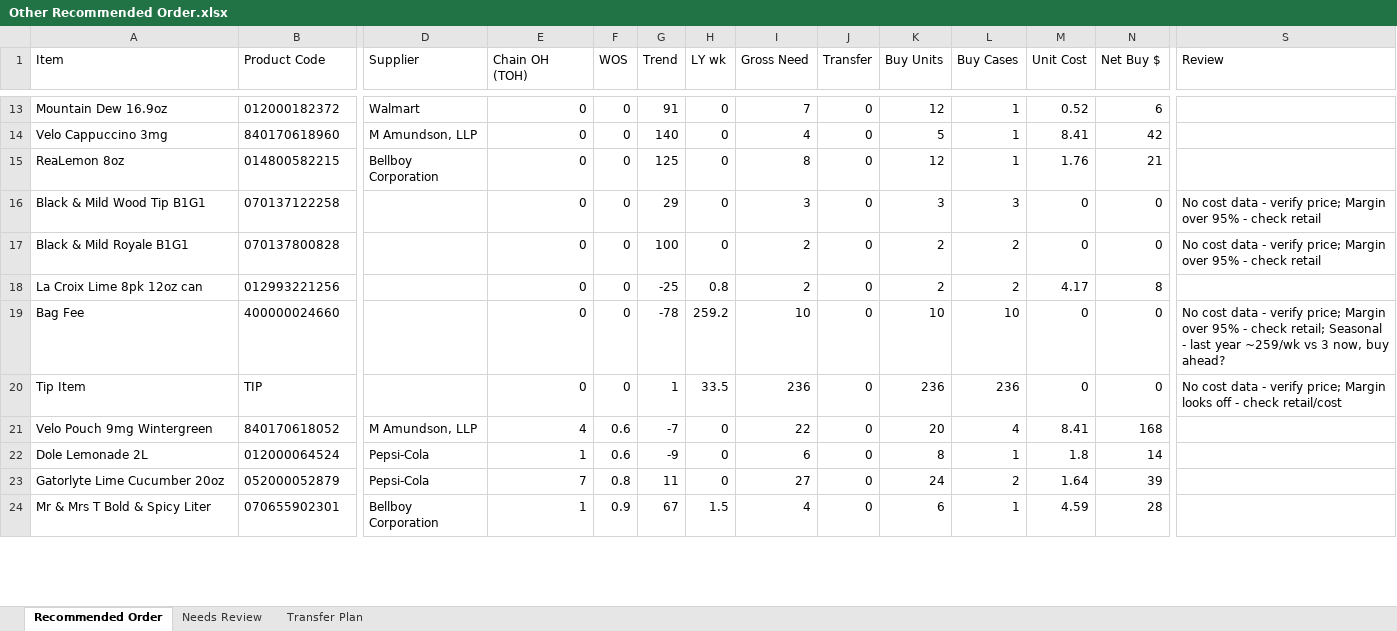
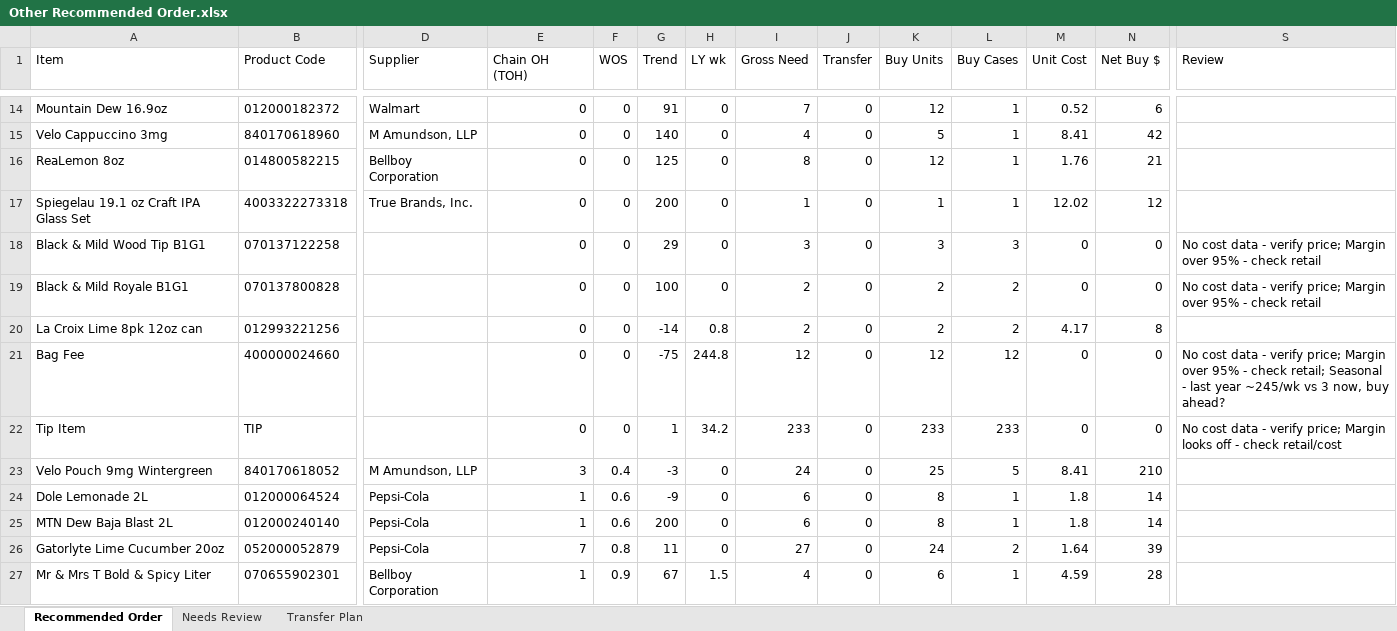
Before and after one commit to Akuklok/thc-dashboard, an Excel workbook: data/Other Recommended Order.xlsx, sheet Recommended Order, drawn as a sheet; only a part is shown, gaps mark what is left out; values as stored, in another font and other column widths than the file's, no borders; addresses are those after the commit; rows hold the shown columns only; the diff covers the shown part only; the diff names each change by its address in the sheet, - before the commit and + after, or states it on an @@ line.

```diff
--- a/data/Other Recommended Order.xlsx (sheet Recommended Order)
+++ b/data/Other Recommended Order.xlsx (sheet Recommended Order)
+row 17: Spiegelau 19.1 oz Craft IPA Glass Set | 4003322273318 | True Brands, Inc. | 0 | 0 | 200 | 0 | 1 | 0 | 1 | 1 | 12.02 | 12
-G20 (Trend): -25
+G20 (Trend): -14
-G21 (Trend): -78
+G21 (Trend): -75
-H21 (LY wk): 259.2
+H21 (LY wk): 244.8
-I21 (Gross Need): 10
+I21 (Gross Need): 12
-K21 (Buy Units): 10
+K21 (Buy Units): 12
-L21 (Buy Cases): 10
+L21 (Buy Cases): 12
-S21 (Review): …last year ~259/wk vs 3…
+S21 (Review): …last year ~245/wk vs 3…
-H22 (LY wk): 33.5
+H22 (LY wk): 34.2
-I22 (Gross Need): 236
+I22 (Gross Need): 233
-K22 (Buy Units): 236
+K22 (Buy Units): 233
-L22 (Buy Cases): 236
+L22 (Buy Cases): 233
-E23 (Chain OH (TOH)): 4
+E23 (Chain OH (TOH)): 3
-F23 (WOS): 0.6
+F23 (WOS): 0.4
-G23 (Trend): -7
+G23 (Trend): -3
-I23 (Gross Need): 22
+I23 (Gross Need): 24
-K23 (Buy Units): 20
+K23 (Buy Units): 25
-L23 (Buy Cases): 4
+L23 (Buy Cases): 5
-N23 (Net Buy $): 168
+N23 (Net Buy $): 210
+row 25: MTN Dew Baja Blast 2L | 012000240140 | Pepsi-Cola | 1 | 0.6 | 200 | 0 | 6 | 0 | 8 | 1 | 1.8 | 14
```
Also changed, not shown: 9 added rows, 12 removed rows and 51 edited cells elsewhere in this sheet, sheet Transfer Plan, sheet Needs Review, data/Beer Recommended Order.xlsx, data/Spirits Recommended Order.xlsx, 24 other files.
